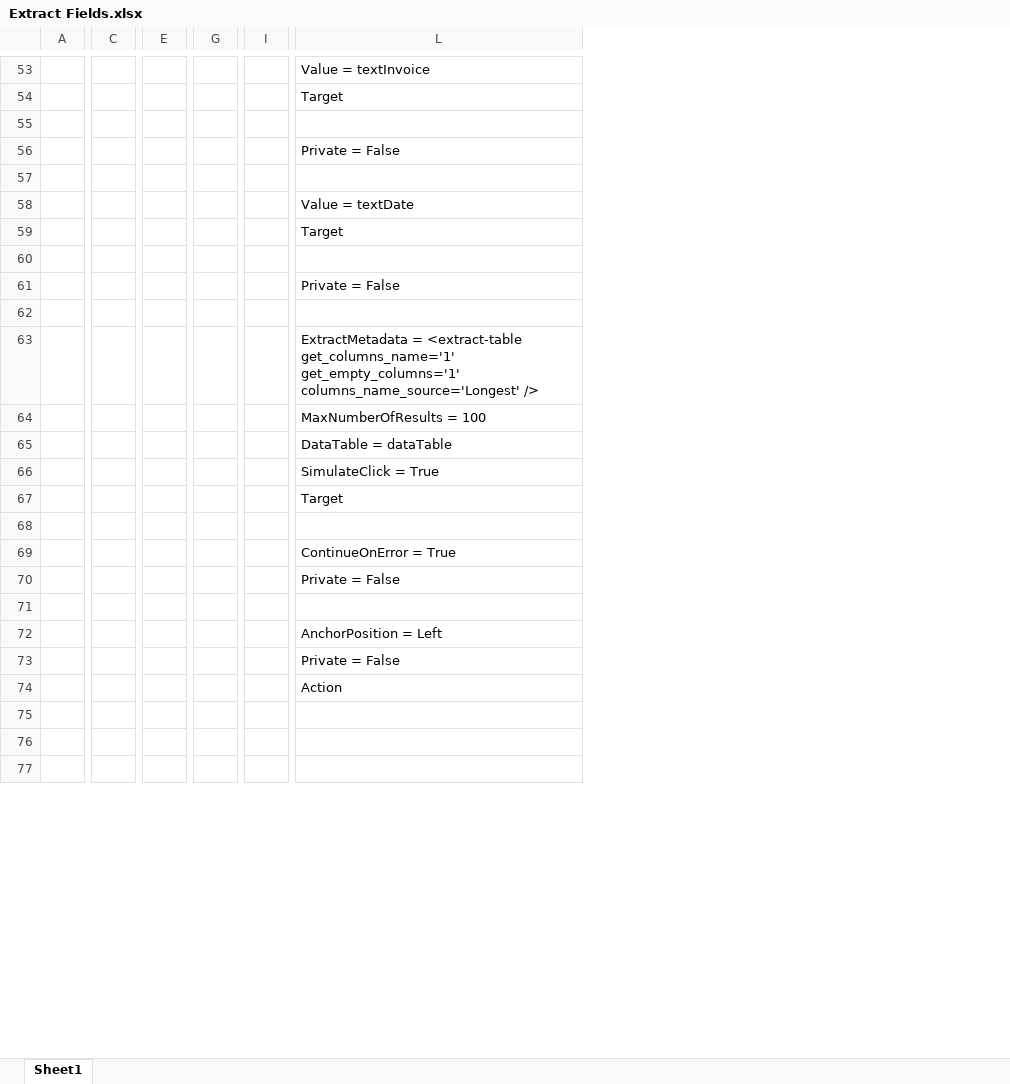
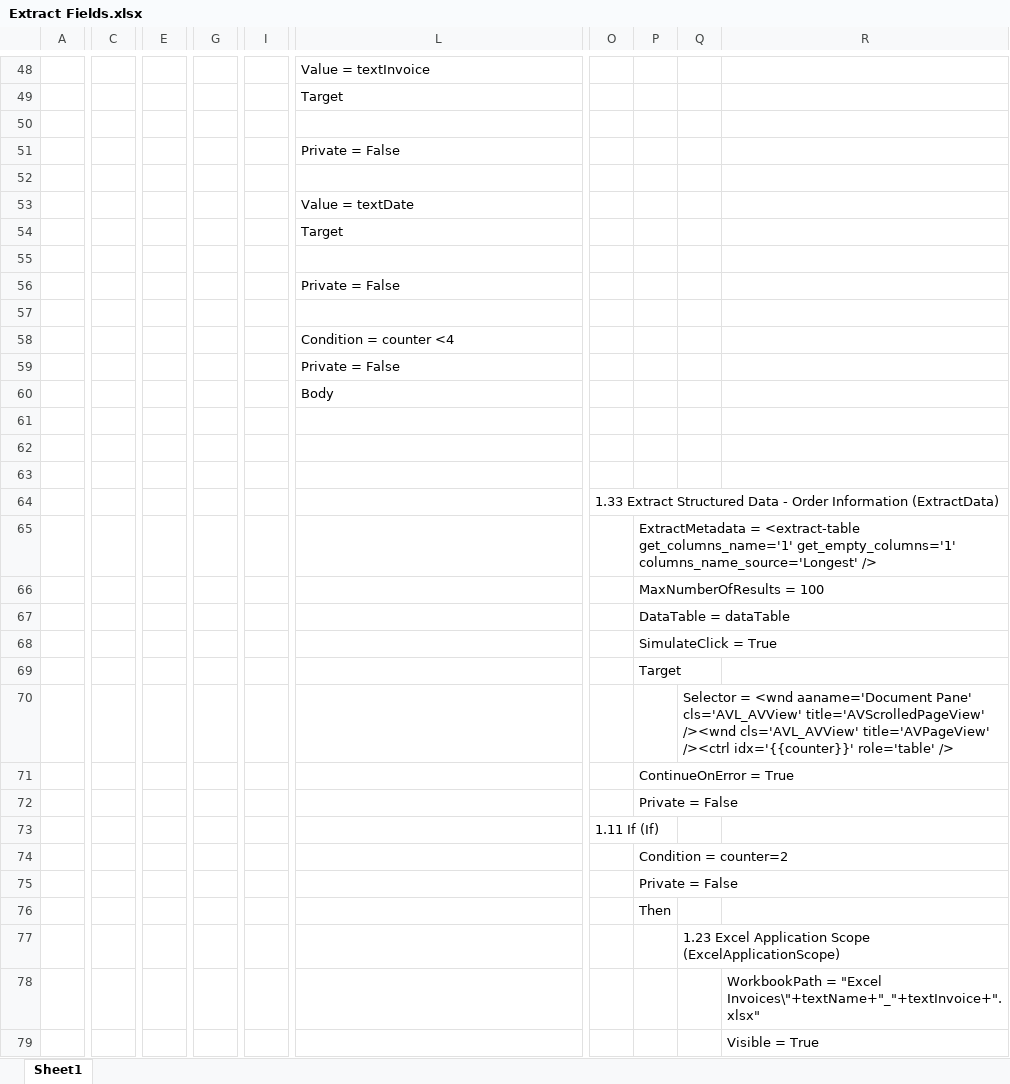
Before and after one commit to ARose-Will/Udasity-RPADeveloperNanodegree, an Excel workbook: Extract Fields.xlsx, sheet Sheet1, drawn as a sheet; only a part is shown, gaps mark what is left out; values as stored, in another font and other column widths than the file's, no borders; removed rows and columns are numbered as before the commit, all else as after; rows hold the shown columns only; the diff covers the shown part only; the diff names each change by its address in the sheet, - before the commit and + after, or states it on an @@ line.

```diff
--- a/Extract Fields.xlsx (sheet Sheet1)
+++ b/Extract Fields.xlsx (sheet Sheet1)
-column C, empty
+column C, empty
-column E, empty
+column E, empty
-column G, empty
+column G, empty
-column I, empty
+column I, empty
+column O, row 64: 1.33 Extract Structured Data - Order Information (ExtractData)
+column P, rows 65-66: ExtractMetadata = <extract-table get_columns_name='1' get_empty_columns='1' columns_name_source='Longest' /> | MaxNumberOfResults = 100
+column Q, empty
+column R, empty
-L58: ExtractMetadata = <extract-table get_columns_name='1' get_empty_columns='1' columns_name_source='Longest' />
+L58: Condition = counter <4
-row 64:  |  |  |  |  | MaxNumberOfResults = 100
-row 65:  |  |  |  |  | DataTable = dataTable
-row 66:  |  |  |  |  | SimulateClick = True
@@ row 67 moved to row 117: Target @@
-row 68: (empty)
-row 69:  |  |  |  |  | ContinueOnError = True
-row 71: (empty)
-L60: AnchorPosition = Left
+L60: Body
+row 61: (empty)
-L62: Private = False
+L62: (empty)
-L63: Action
+L63: (empty)
+row 67:  |  |  |  |  |  |  | DataTable = dataTable
+row 68:  |  |  |  |  |  |  | SimulateClick = True
+row 69:  |  |  |  |  |  |  | Target
+row 70:  |  |  |  |  |  |  |  | Selector = <wnd aaname='Document Pane' cls='AVL_AVView' title='AVScrolledPageView' /><wnd cls='AVL_AVView' title='AVPageView' /><ctrl idx='{{counter}}' role='table' />
+row 71:  |  |  |  |  |  |  | ContinueOnError = True
+row 72:  |  |  |  |  |  |  | Private = False
+row 73:  |  |  |  |  |  | 1.11 If (If)
+row 74:  |  |  |  |  |  |  | Condition = counter=2
+row 75:  |  |  |  |  |  |  | Private = False
+row 76:  |  |  |  |  |  |  | Then
+row 77:  |  |  |  |  |  |  |  | 1.23 Excel Application Scope (ExcelApplicationScope)
+row 78:  |  |  |  |  |  |  |  |  | WorkbookPath = "Excel Invoices\"+textName+"_"+textInvoice+".xlsx"
+row 79:  |  |  |  |  |  |  |  |  | Visible = True
```
Also changed, not shown: 21 added rows, 25 removed rows, 4 moved rows, 3 added columns, 1 removed column and 20 edited cells elsewhere in this sheet.
